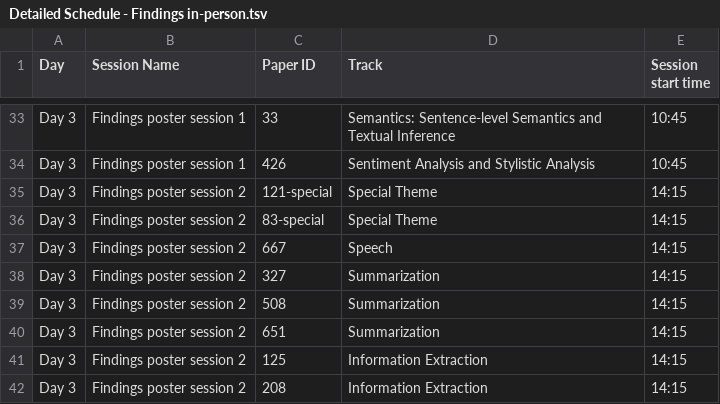
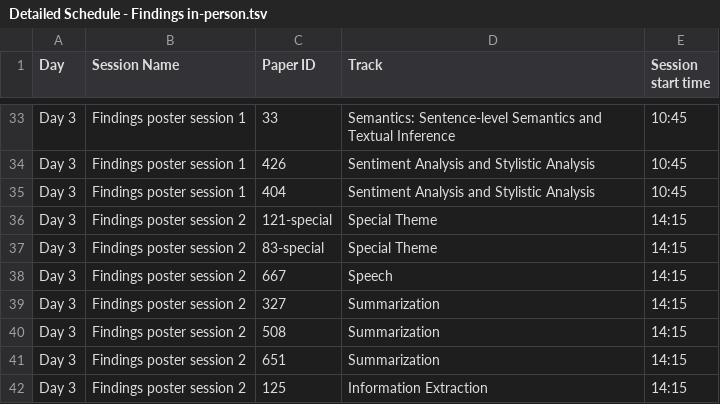
Before and after one commit to naacl-org/naacl-2022-website, a TSV file: webagenda/raw/Detailed Schedule - Findings in-person.tsv, drawn as a sheet; only a part is shown, gaps mark what is left out; the shorter side is filled out with more unchanged rows; the diff names each change by its address in the sheet, - before the commit and + after, or states it on an @@ line.

```diff
--- a/webagenda/raw/Detailed Schedule - Findings in-person.tsv
+++ b/webagenda/raw/Detailed Schedule - Findings in-person.tsv
+row 35: Day 3 | Findings poster session 1 | 404 | Sentiment Analysis and Stylistic Analysis | 10:45
```
Also changed, not shown: webagenda/raw/Detailed Schedule - reformatted version.tsv, 4 other files.
